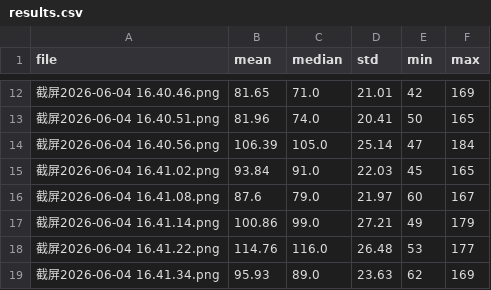
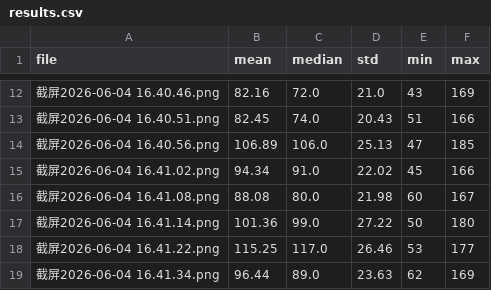
Before and after one commit to Ariaux/coagulation-analysis, a CSV file: 待分析图片/results.csv, drawn as a sheet; only a part is shown, gaps mark what is left out; the diff covers the shown part only.

```diff
--- a/待分析图片/results.csv
+++ b/待分析图片/results.csv
@@ -12,8 +12,8 @@ file,mean,median,std,min,max
-截屏2026-06-04 16.40.46.png,81.65,71.0,21.01,42,169
-截屏2026-06-04 16.40.51.png,81.96,74.0,20.41,50,165
-截屏2026-06-04 16.40.56.png,106.39,105.0,25.14,47,184
-截屏2026-06-04 16.41.02.png,93.84,91.0,22.03,45,165
-截屏2026-06-04 16.41.08.png,87.6,79.0,21.97,60,167
-截屏2026-06-04 16.41.14.png,100.86,99.0,27.21,49,179
-截屏2026-06-04 16.41.22.png,114.76,116.0,26.48,53,177
-截屏2026-06-04 16.41.34.png,95.93,89.0,23.63,62,169
+截屏2026-06-04 16.40.46.png,82.16,72.0,21.0,43,169
+截屏2026-06-04 16.40.51.png,82.45,74.0,20.43,51,166
+截屏2026-06-04 16.40.56.png,106.89,106.0,25.13,47,185
+截屏2026-06-04 16.41.02.png,94.34,91.0,22.02,45,166
+截屏2026-06-04 16.41.08.png,88.08,80.0,21.98,60,167
+截屏2026-06-04 16.41.14.png,101.36,99.0,27.22,50,180
+截屏2026-06-04 16.41.22.png,115.25,117.0,26.46,53,177
+截屏2026-06-04 16.41.34.png,96.44,89.0,23.63,62,169
```
Also changed, not shown: 30 edited cells elsewhere in this file, 3 other files.
